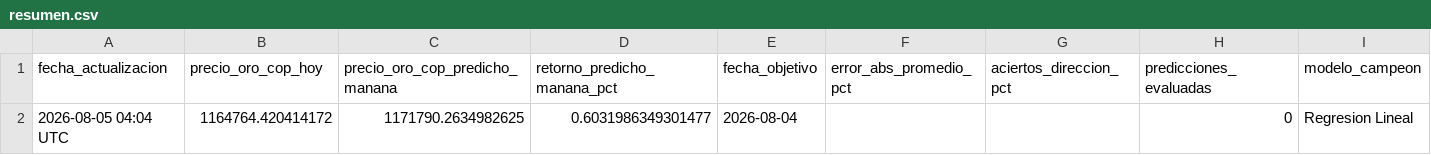
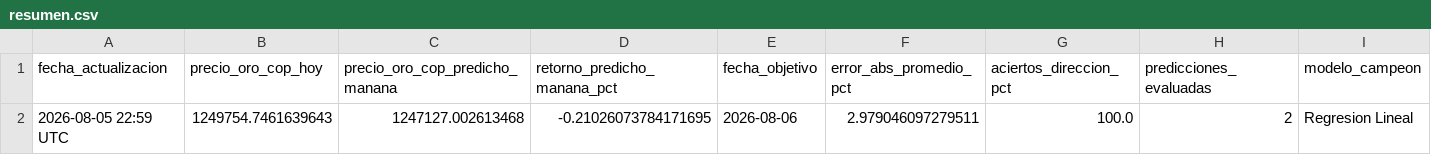
Before and after one commit to michaelsteven1299/proyecto_michael-, a CSV file: dashboard_data/resumen.csv, drawn as a sheet; only a part is shown; removed rows and columns are numbered as before the commit, all else as after; rows hold the shown columns only; the diff names each change by its address in the sheet, - before the commit and + after, or states it on an @@ line.

```diff
--- a/dashboard_data/resumen.csv
+++ b/dashboard_data/resumen.csv
-row 2: 2026-08-05 04:04 UTC | 1164764.420414172 | 1171790.2634982625 | 0.6031986349301477 | 2026-08-04 |  |  | 0 | Regresion Lineal
+row 2: 2026-08-05 22:59 UTC | 1249754.7461639643 | 1247127.002613468 | -0.21026073784171695 | 2026-08-06 | 2.979046097279511 | 100.0 | 2 | Regresion Lineal
```
Also changed, not shown: dashboard_data/historico.csv, dashboard_data/prediccion.csv.
